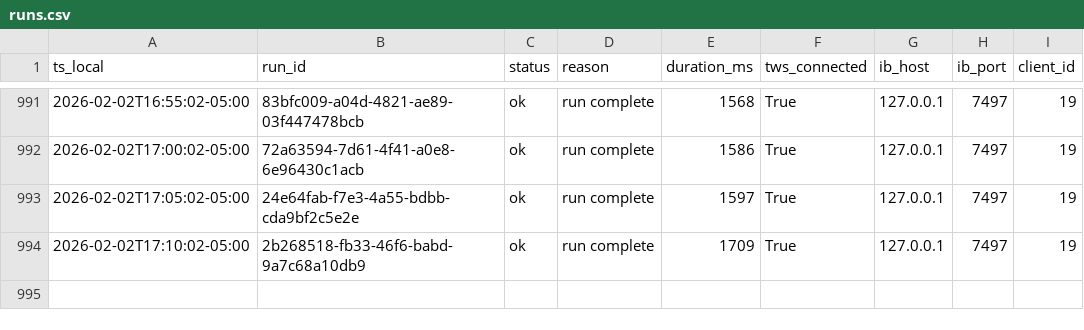
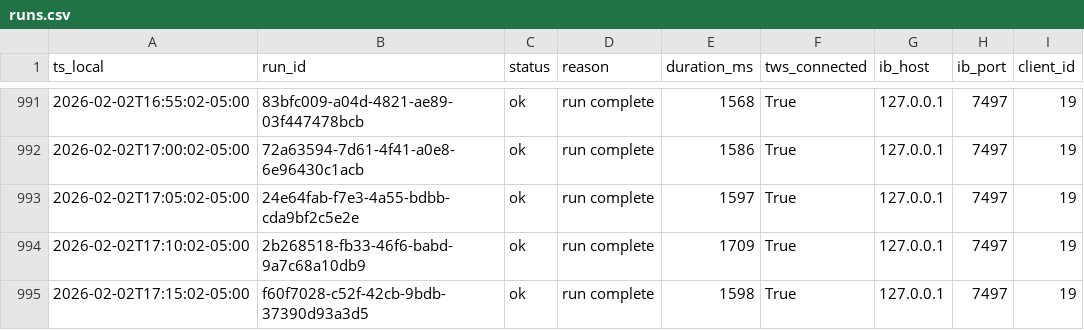
Before and after one commit to martinstabler-bit/IBKR_MeanReversion_Bot, a CSV file: analytics/logs/runs.csv, drawn as a sheet; only a part is shown, gaps mark what is left out; the diff names each change by its address in the sheet, - before the commit and + after, or states it on an @@ line.

```diff
--- a/analytics/logs/runs.csv
+++ b/analytics/logs/runs.csv
+row 995: 2026-02-02T17:15:02-05:00 | f60f7028-c52f-42cb-9bdb-37390d93a3d5 | ok | run complete | 1598 | True | 127.0.0.1 | 7497 | 19
```
Also changed, not shown: analytics/logs/account.csv.
